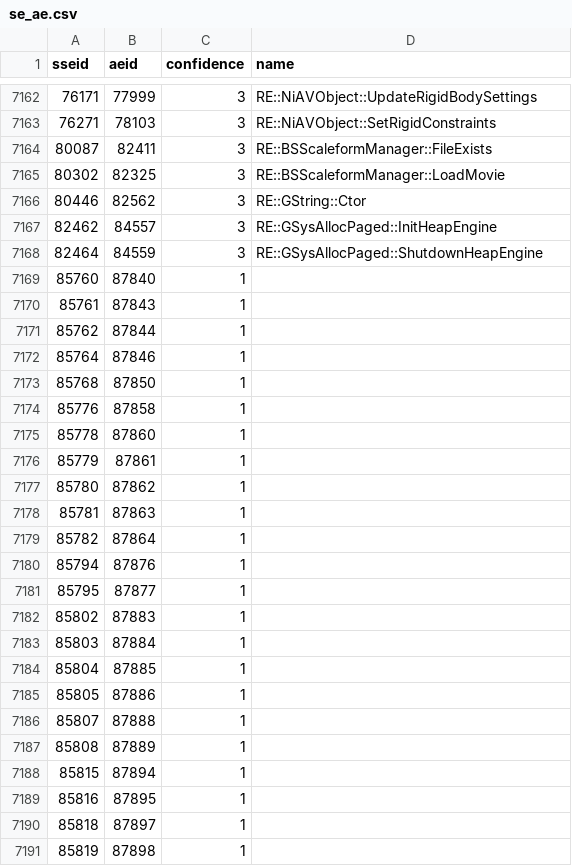
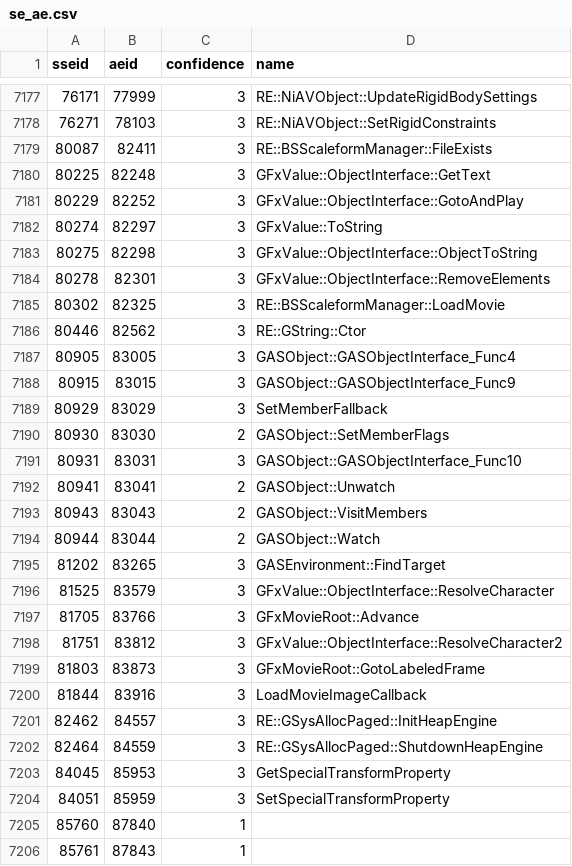
Before and after one commit to alandtse/skyrim_vr_address_library, a CSV file: se_ae.csv, drawn as a sheet; only a part is shown, gaps mark what is left out; the shorter side is filled out with more unchanged rows; the diff covers the shown part only; the diff names each change by its address in the sheet, - before the commit and + after, or states it on an @@ line.

Commit message:
feat: register GFx/IO/ActorValueStorage RE address ids (#177)

```diff
--- a/se_ae.csv
+++ b/se_ae.csv
+row 7180: 80225 | 82248 | 3 | GFxValue::ObjectInterface::GetText
+row 7181: 80229 | 82252 | 3 | GFxValue::ObjectInterface::GotoAndPlay
+row 7182: 80274 | 82297 | 3 | GFxValue::ToString
+row 7183: 80275 | 82298 | 3 | GFxValue::ObjectInterface::ObjectToString
+row 7184: 80278 | 82301 | 3 | GFxValue::ObjectInterface::RemoveElements
+row 7187: 80905 | 83005 | 3 | GASObject::GASObjectInterface_Func4
+row 7188: 80915 | 83015 | 3 | GASObject::GASObjectInterface_Func9
+row 7189: 80929 | 83029 | 3 | SetMemberFallback
+row 7190: 80930 | 83030 | 2 | GASObject::SetMemberFlags
+row 7191: 80931 | 83031 | 3 | GASObject::GASObjectInterface_Func10
+row 7192: 80941 | 83041 | 2 | GASObject::Unwatch
+row 7193: 80943 | 83043 | 2 | GASObject::VisitMembers
+row 7194: 80944 | 83044 | 2 | GASObject::Watch
+row 7195: 81202 | 83265 | 3 | GASEnvironment::FindTarget
+row 7196: 81525 | 83579 | 3 | GFxValue::ObjectInterface::ResolveCharacter
+row 7197: 81705 | 83766 | 3 | GFxMovieRoot::Advance
+row 7198: 81751 | 83812 | 3 | GFxValue::ObjectInterface::ResolveCharacter2
+row 7199: 81803 | 83873 | 3 | GFxMovieRoot::GotoLabeledFrame
+row 7200: 81844 | 83916 | 3 | LoadMovieImageCallback
+row 7203: 84045 | 85953 | 3 | GetSpecialTransformProperty
+row 7204: 84051 | 85959 | 3 | SetSpecialTransformProperty
```
Also changed, not shown: 15 added rows and 2 edited cells elsewhere in this file, 1 other file.
